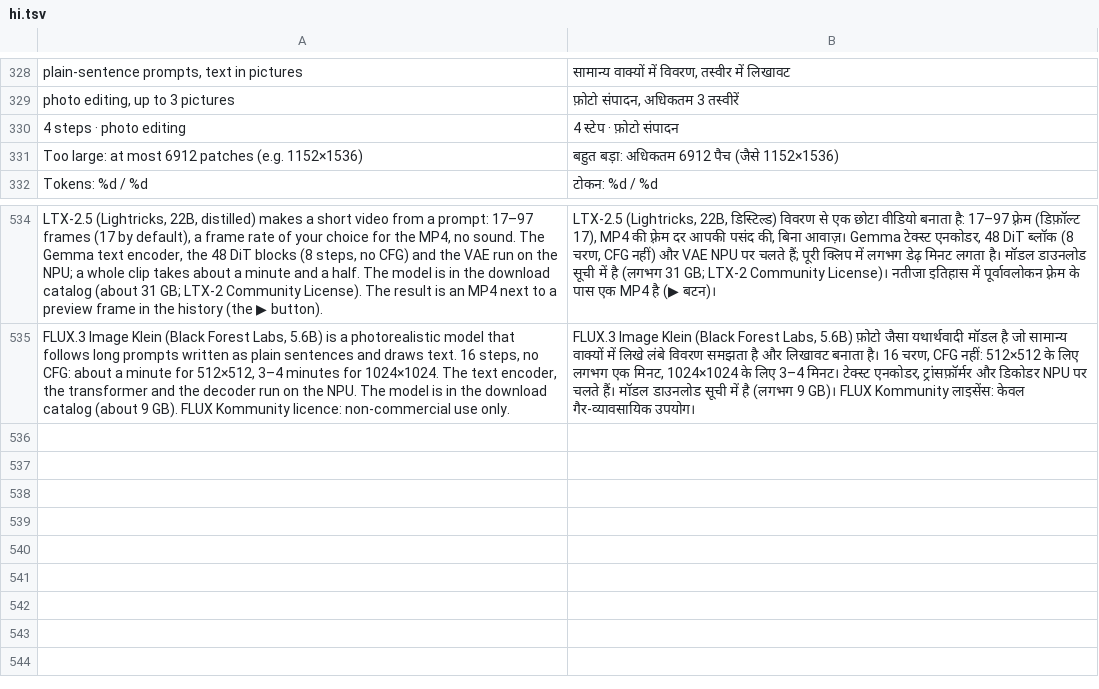
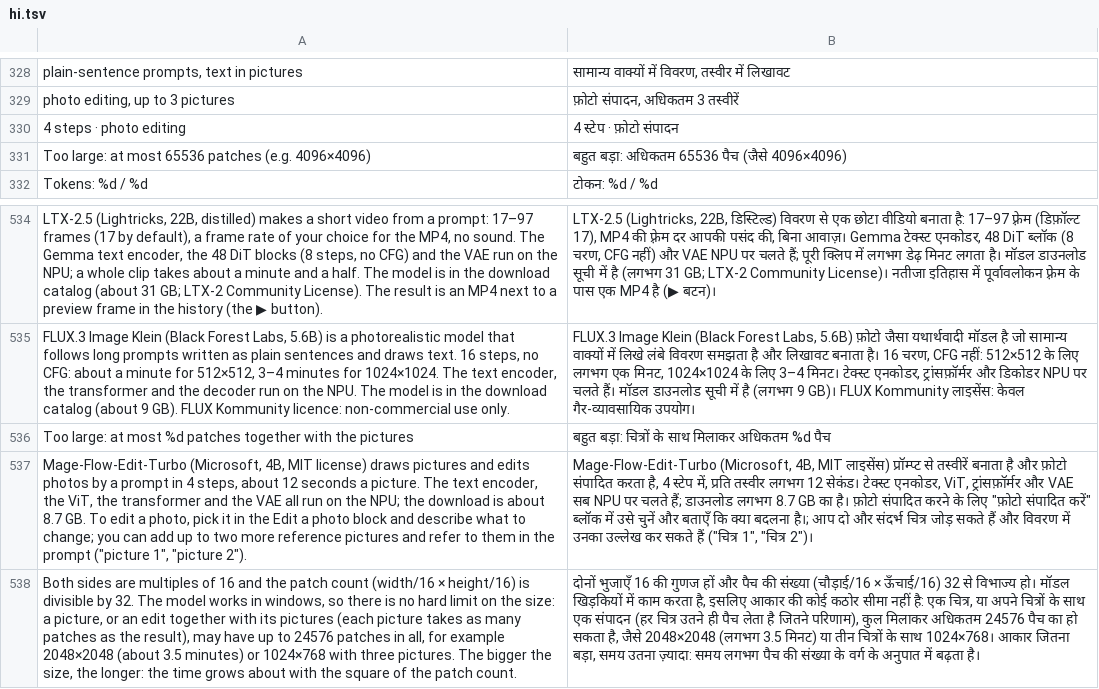
Before and after one commit to ayanoby/hexanima, a TSV file: app/assets/lang/hi.tsv, drawn as a sheet; only a part is shown, gaps mark what is left out; the diff names each change by its address in the sheet, - before the commit and + after, or states it on an @@ line.

Commit message:
App: Mage with up to three pictures, Anima sizes up to 65536 patches, picture area follows the picture
- Mage-Flow: the "Pictures to edit" block works for Mage (up to 3 pictures), token limit by total image tokens (24576), time estimate from measurements.
- Anima: the size limit is 65536 patches (4096x4096) instead of 6912; the time estimate on the button grows with the square of the token count.
- Main screen: the picture area takes exactly the shape of the picture or of the chosen size (setBox), narrower for tall pictures.
- Translations for the new and changed strings in 11 languages; README.

```diff
--- a/app/assets/lang/hi.tsv
+++ b/app/assets/lang/hi.tsv
-A331: …at most 6912 patches (e.g. 1152×1536)
+A331: …at most 65536 patches (e.g. 4096×4096)
-B331: बहुत बड़ा: अधिकतम 6912 पैच (जैसे 1152×1536)
+B331: बहुत बड़ा: अधिकतम 65536 पैच (जैसे 4096×4096)
+row 536: Too large: at most %d patches together with the pictures | बहुत बड़ा: चित्रों के साथ मिलाकर अधिकतम %d पैच
+row 537: Mage-Flow-Edit-Turbo (Microsoft, 4B, MIT license) draws pictures and edits photos by a prompt in 4 steps, about 12 seconds a picture. The text encoder, the ViT, the transformer and the VAE all run on the NPU; the download is about 8.7 GB. To edit a photo, pick it in the Edit a photo block and describe what to change; you can add up to two more reference pictures and refer to them in the prompt ("picture 1", "picture 2"). | Mage-Flow-Edit-Turbo (Microsoft, 4B, MIT लाइसेंस) प्रॉम्प्ट से तस्वीरें बनाता है और फ़ोटो संपादित करता है, 4 स्टेप में, प्रति तस्वीर लगभग 12 सेकंड। टेक्स्ट एनकोडर, ViT, ट्रांसफ़ॉर्मर और VAE सब NPU पर चलते हैं; डाउनलोड लगभग 8.7 GB का है। फ़ोटो संपादित करने के लिए "फ़ोटो संपादित करें" ब्लॉक में उसे चुनें और बताएँ कि क्या बदलना है।; आप दो और संदर्भ चित्र जोड़ सकते हैं और विवरण में उनका उल्लेख कर सकते हैं ("चित्र 1", "चित्र 2")।
+row 538: Both sides are multiples of 16 and the patch count (width/16 × height/16) is divisible by 32. The model works in windows, so there is no hard limit on the size: a picture, or an edit together with its pictures (each picture takes as many patches as the result), may have up to 24576 patches in all, for example 2048×2048 (about 3.5 minutes) or 1024×768 with three pictures. The bigger the size, the longer: the time grows about with the square of the patch count. | दोनों भुजाएँ 16 की गुणज हों और पैच की संख्या (चौड़ाई/16 × ऊँचाई/16) 32 से विभाज्य हो। मॉडल खिड़कियों में काम करता है, इसलिए आकार की कोई कठोर सीमा नहीं है: एक चित्र, या अपने चित्रों के साथ एक संपादन (हर चित्र उतने ही पैच लेता है जितने परिणाम), कुल मिलाकर अधिकतम 24576 पैच का हो सकता है, जैसे 2048×2048 (लगभग 3.5 मिनट) या तीन चित्रों के साथ 1024×768। आकार जितना बड़ा, समय उतना ज़्यादा: समय लगभग पैच की संख्या के वर्ग के अनुपात में बढ़ता है।
```
Also changed, not shown: app/assets/lang/es.tsv, app/assets/lang/fr.tsv, 26 other files.
